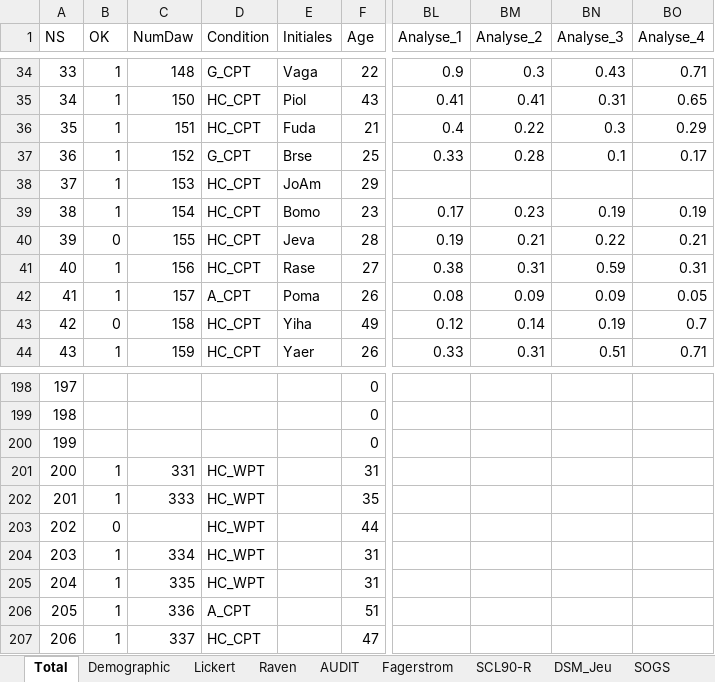
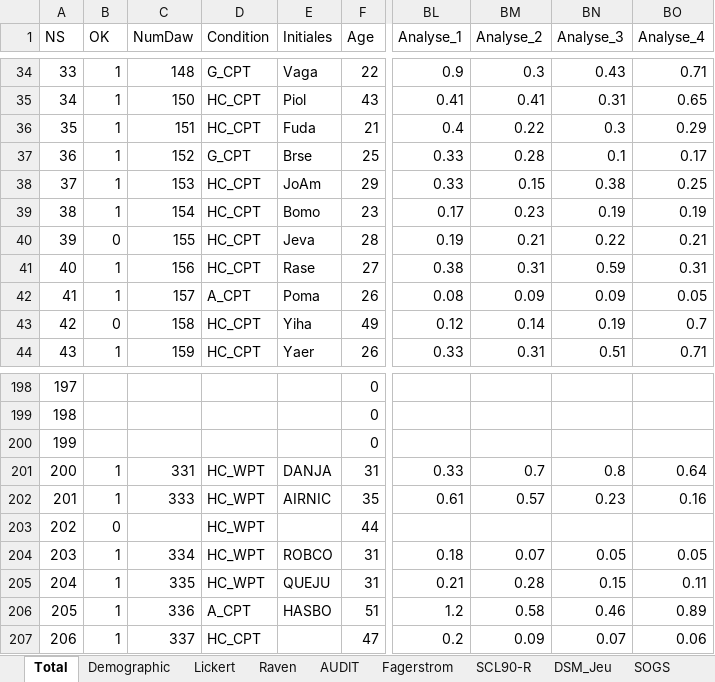
Before and after one commit to FWyckmans/MBMF_Study2, an Excel workbook: Raw_Data/Questionnaires.xlsx, sheet Total, drawn as a sheet; only a part is shown, gaps mark what is left out; values as stored, in another font and other column widths than the file's, no cell formats; the diff covers the shown part only; the diff names each change by its address in the sheet, - before the commit and + after, or states it on an @@ line.

```diff
--- a/Raw_Data/Questionnaires.xlsx (sheet Total)
+++ b/Raw_Data/Questionnaires.xlsx (sheet Total)
-BL38 (Analyse_1): (empty)
+BL38 (Analyse_1): 0.33
-BM38 (Analyse_2): (empty)
+BM38 (Analyse_2): 0.15
-BN38 (Analyse_3): (empty)
+BN38 (Analyse_3): 0.38
-BO38 (Analyse_4): (empty)
+BO38 (Analyse_4): 0.25
-E201 (Initiales): (empty)
+E201 (Initiales): DANJA
-BL201 (Analyse_1): (empty)
+BL201 (Analyse_1): 0.33
-BM201 (Analyse_2): (empty)
+BM201 (Analyse_2): 0.7
-BN201 (Analyse_3): (empty)
+BN201 (Analyse_3): 0.8
-BO201 (Analyse_4): (empty)
+BO201 (Analyse_4): 0.64
-E202 (Initiales): (empty)
+E202 (Initiales): AIRNIC
-BL202 (Analyse_1): (empty)
+BL202 (Analyse_1): 0.61
-BM202 (Analyse_2): (empty)
+BM202 (Analyse_2): 0.57
-BN202 (Analyse_3): (empty)
+BN202 (Analyse_3): 0.23
-BO202 (Analyse_4): (empty)
+BO202 (Analyse_4): 0.16
-E204 (Initiales): (empty)
+E204 (Initiales): ROBCO
-BL204 (Analyse_1): (empty)
+BL204 (Analyse_1): 0.18
-BM204 (Analyse_2): (empty)
+BM204 (Analyse_2): 0.07
-BN204 (Analyse_3): (empty)
+BN204 (Analyse_3): 0.05
-BO204 (Analyse_4): (empty)
+BO204 (Analyse_4): 0.05
-E205 (Initiales): (empty)
+E205 (Initiales): QUEJU
-BL205 (Analyse_1): (empty)
+BL205 (Analyse_1): 0.21
-BM205 (Analyse_2): (empty)
+BM205 (Analyse_2): 0.28
-BN205 (Analyse_3): (empty)
+BN205 (Analyse_3): 0.15
-BO205 (Analyse_4): (empty)
+BO205 (Analyse_4): 0.11
-E206 (Initiales): (empty)
+E206 (Initiales): HASBO
-BL206 (Analyse_1): (empty)
+BL206 (Analyse_1): 1.2
-BM206 (Analyse_2): (empty)
+BM206 (Analyse_2): 0.58
-BN206 (Analyse_3): (empty)
+BN206 (Analyse_3): 0.46
-BO206 (Analyse_4): (empty)
+BO206 (Analyse_4): 0.89
-BL207 (Analyse_1): (empty)
+BL207 (Analyse_1): 0.2
-BM207 (Analyse_2): (empty)
+BM207 (Analyse_2): 0.09
-BN207 (Analyse_3): (empty)
+BN207 (Analyse_3): 0.07
-BO207 (Analyse_4): (empty)
+BO207 (Analyse_4): 0.06
```
Also changed, not shown: 1 removed row and 178 edited cells elsewhere in this sheet, sheet SCL90-R, sheet STAI-A, sheet AEQ, sheet SPSRQ, sheet UPPS, sheet CoH, 13 more sheets, cell formats, formulas that keep their value, 7 other files.
